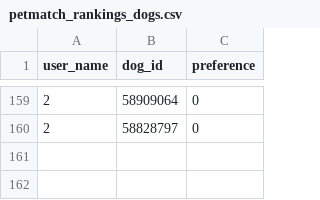
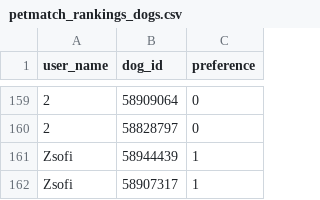
Before and after one commit to tthoraldson/PetMatch, a CSV file: data/rankings/petmatch_rankings_dogs.csv, drawn as a sheet; only a part is shown, gaps mark what is left out; the diff names each change by its address in the sheet, - before the commit and + after, or states it on an @@ line.

```diff
--- a/data/rankings/petmatch_rankings_dogs.csv
+++ b/data/rankings/petmatch_rankings_dogs.csv
+row 161: Zsofi | 58944439 | 1
+row 162: Zsofi | 58907317 | 1
```
Also changed, not shown: data/rankings/petmatch_rankings_cats.csv, 3 other files.
